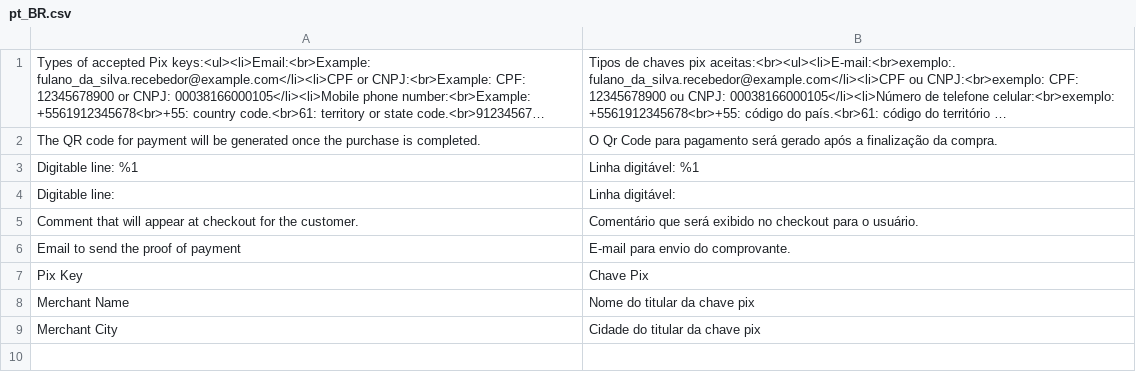
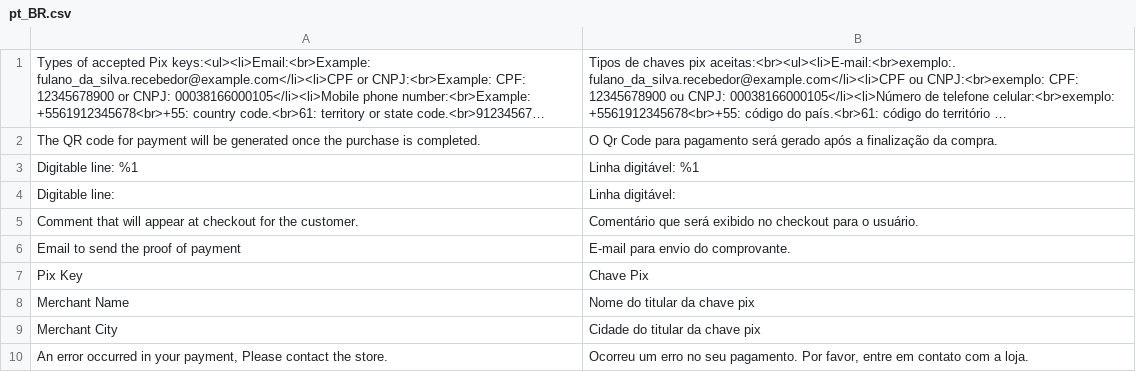
Before and after one commit to GabrielFNLima/magento2-pixqrcode, a CSV file: i18n/pt_BR.csv, drawn as a sheet; long unchanged cells end in …; the diff names each change by its address in the sheet, - before the commit and + after, or states it on an @@ line.

Commit message:
feat(logging): add error handling for incorrect configuration
Add a throw error mechanism to handle cases where a customer places an order and the required modulo configuration is missing. When the error is thrown, the code automatically generates a log for better debugging and tracking.

```diff
--- a/i18n/pt_BR.csv
+++ b/i18n/pt_BR.csv
+row 10: An error occurred in your payment, Please contact the store. | Ocorreu um erro no seu pagamento. Por favor, entre em contato com a loja.
```
Also changed, not shown: 1 other file.
